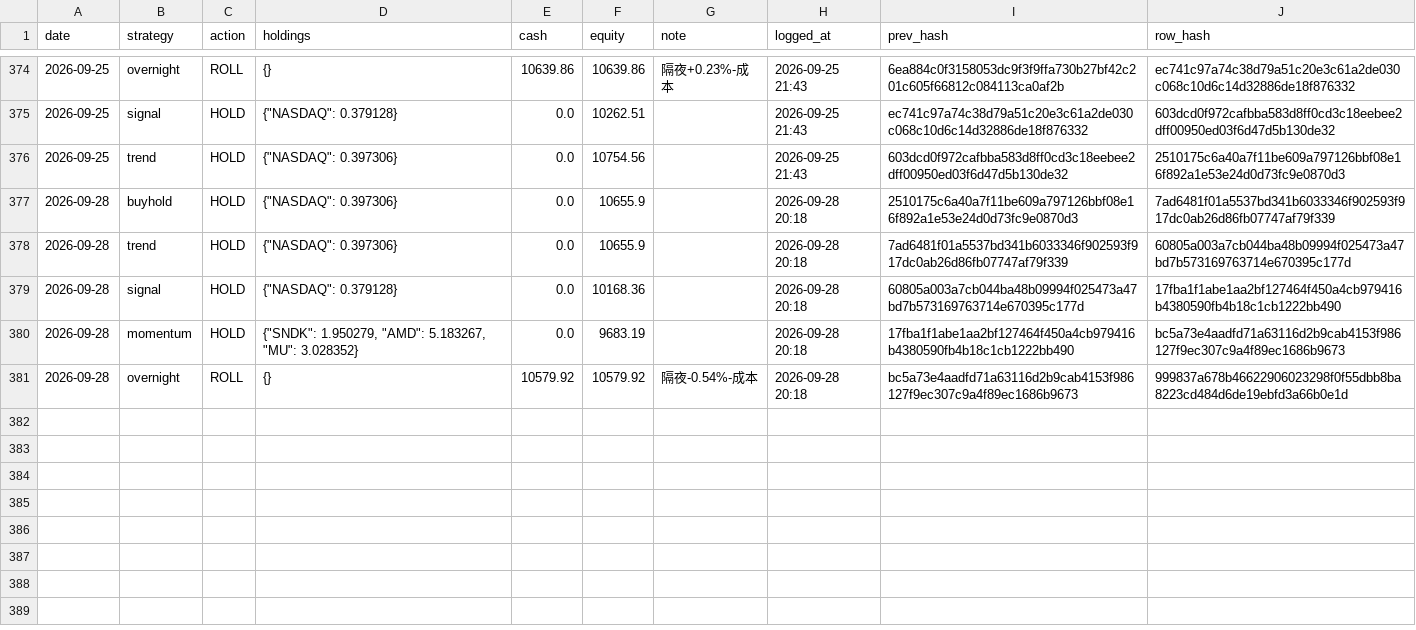
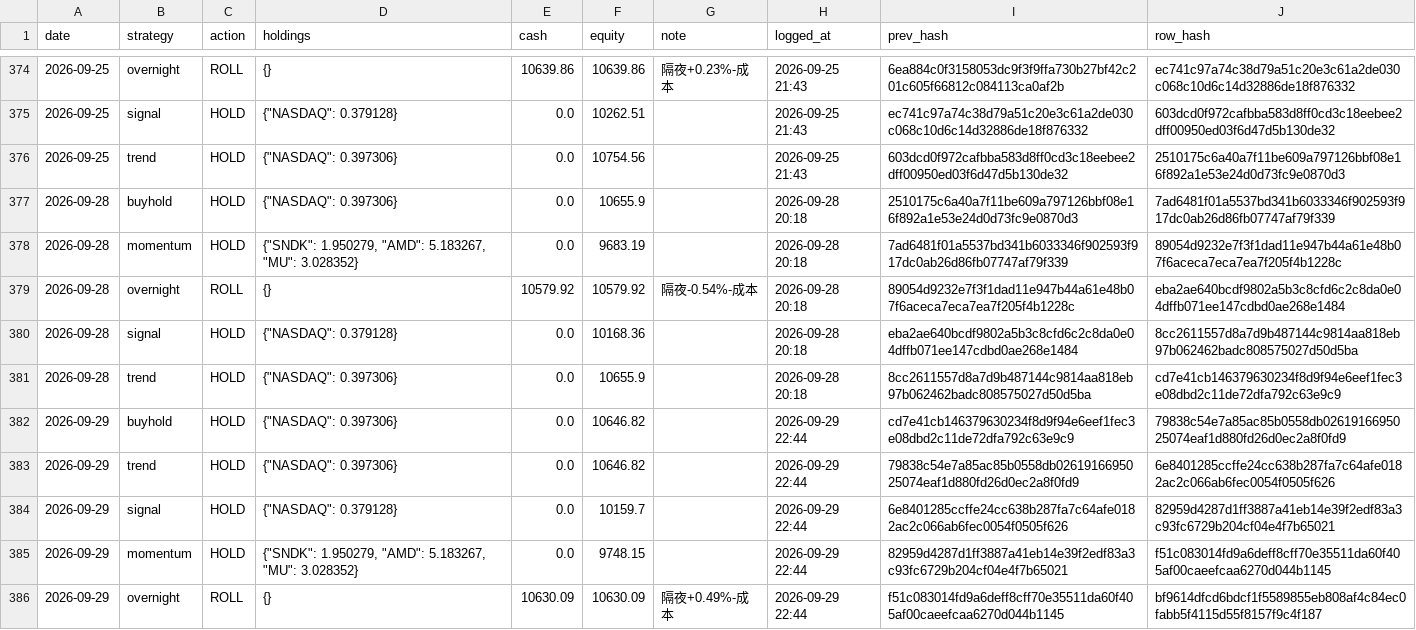
Before and after one commit to Vambrocop/valpha-lab, a CSV file: market-analysis/data/processed/paper_ledger.csv, drawn as a sheet; only a part is shown, gaps mark what is left out.

```diff
--- a/market-analysis/data/processed/paper_ledger.csv
+++ b/market-analysis/data/processed/paper_ledger.csv
@@ -377,5 +377,10 @@ date,strategy,action,holdings,cash,equity,note,logged_at,prev_hash,row_hash
 2026-09-28,buyhold,HOLD,"{""NASDAQ"": 0.397306}",0.0,10655.9,,2026-09-28 20:18,2510175c6a40a7f11be609a797126bbf08e16f892a1e53e24d0d73fc9e0870d3,7ad6481f01a5537bd341b6033346f902593f917dc0ab26d86fb07747af79f339
-2026-09-28,trend,HOLD,"{""NASDAQ"": 0.397306}",0.0,10655.9,,2026-09-28 20:18,7ad6481f01a5537bd341b6033346f902593f917dc0ab26d86fb07747af79f339,60805a003a7cb044ba48b09994f025473a47bd7b573169763714e670395c177d
-2026-09-28,signal,HOLD,"{""NASDAQ"": 0.379128}",0.0,10168.36,,2026-09-28 20:18,60805a003a7cb044ba48b09994f025473a47bd7b573169763714e670395c177d,17fba1f1abe1aa2bf127464f450a4cb979416b4380590fb4b18c1cb1222bb490
-2026-09-28,momentum,HOLD,"{""SNDK"": 1.950279, ""AMD"": 5.183267, ""MU"": 3.028352}",0.0,9683.19,,2026-09-28 20:18,17fba1f1abe1aa2bf127464f450a4cb979416b4380590fb4b18c1cb1222bb490,bc5a73e4aadfd71a63116d2b9cab4153f986127f9ec307c9a4f89ec1686b9673
-2026-09-28,overnight,ROLL,{},10579.92,10579.92,隔夜-0.54%-成本,2026-09-28 20:18,bc5a73e4aadfd71a63116d2b9cab4153f986127f9ec307c9a4f89ec1686b9673,999837a678b46622906023298f0f55dbb8ba8223cd484d6de19ebfd3a66b0e1d
+2026-09-28,momentum,HOLD,"{""SNDK"": 1.950279, ""AMD"": 5.183267, ""MU"": 3.028352}",0.0,9683.19,,2026-09-28 20:18,7ad6481f01a5537bd341b6033346f902593f917dc0ab26d86fb07747af79f339,89054d9232e7f3f1dad11e947b44a61e48b07f6aceca7eca7ea7f205f4b1228c
+2026-09-28,overnight,ROLL,{},10579.92,10579.92,隔夜-0.54%-成本,2026-09-28 20:18,89054d9232e7f3f1dad11e947b44a61e48b07f6aceca7eca7ea7f205f4b1228c,eba2ae640bcdf9802a5b3c8cfd6c2c8da0e04dffb071ee147cdbd0ae268e1484
+2026-09-28,signal,HOLD,"{""NASDAQ"": 0.379128}",0.0,10168.36,,2026-09-28 20:18,eba2ae640bcdf9802a5b3c8cfd6c2c8da0e04dffb071ee147cdbd0ae268e1484,8cc2611557d8a7d9b487144c9814aa818eb97b062462badc808575027d50d5ba
+2026-09-28,trend,HOLD,"{""NASDAQ"": 0.397306}",0.0,10655.9,,2026-09-28 20:18,8cc2611557d8a7d9b487144c9814aa818eb97b062462badc808575027d50d5ba,cd7e41cb146379630234f8d9f94e6eef1fec3e08dbd2c11de72dfa792c63e9c9
+2026-09-29,buyhold,HOLD,"{""NASDAQ"": 0.397306}",0.0,10646.82,,2026-09-29 22:44,cd7e41cb146379630234f8d9f94e6eef1fec3e08dbd2c11de72dfa792c63e9c9,79838c54e7a85ac85b0558db0261916695025074eaf1d880fd26d0ec2a8f0fd9
+2026-09-29,trend,HOLD,"{""NASDAQ"": 0.397306}",0.0,10646.82,,2026-09-29 22:44,79838c54e7a85ac85b0558db0261916695025074eaf1d880fd26d0ec2a8f0fd9,6e8401285ccffe24cc638b287fa7c64afe0182ac2c066ab6fec0054f0505f626
+2026-09-29,signal,HOLD,"{""NASDAQ"": 0.379128}",0.0,10159.7,,2026-09-29 22:44,6e8401285ccffe24cc638b287fa7c64afe0182ac2c066ab6fec0054f0505f626,82959d4287d1ff3887a41eb14e39f2edf83a3c93fc6729b204cf04e4f7b65021
+2026-09-29,momentum,HOLD,"{""SNDK"": 1.950279, ""AMD"": 5.183267, ""MU"": 3.028352}",0.0,9748.15,,2026-09-29 22:44,82959d4287d1ff3887a41eb14e39f2edf83a3c93fc6729b204cf04e4f7b65021,f51c083014fd9a6deff8cff70e35511da60f405af00caeefcaa6270d044b1145
+2026-09-29,overnight,ROLL,{},10630.09,10630.09,隔夜+0.49%-成本,2026-09-29 22:44,f51c083014fd9a6deff8cff70e35511da60f405af00caeefcaa6270d044b1145,bf9614dfcd6bdcf1f5589855eb808af4c84ec0fabb5f4115d55f8157f9c4f187
```
Also changed, not shown: market-analysis/data/processed/prediction_log.csv, 18 other files.
